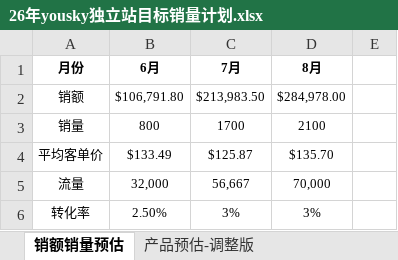
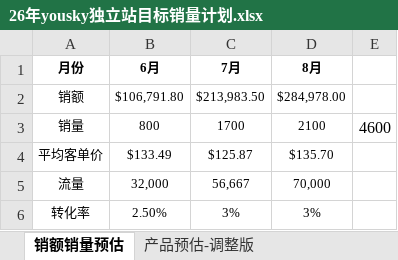
Before and after one commit to zhangyuping958-cmyk/yousky-kol-marketing, an Excel workbook: _business-operations/sales-forecast/26年yousky独立站目标销量计划.xlsx, sheet 销额销量预估, drawn as a sheet; values as stored, in another font and other column widths than the file's, no borders; the diff names each change by its address in the sheet, - before the commit and + after, or states it on an @@ line.

```diff
--- a/_business-operations/sales-forecast/26年yousky独立站目标销量计划.xlsx (sheet 销额销量预估)
+++ b/_business-operations/sales-forecast/26年yousky独立站目标销量计划.xlsx (sheet 销额销量预估)
-E3: (empty)
+E3: 4600
```
Also changed, not shown: sheet 产品预估-调整版, _business-operations/sales-forecast/tk6-8月销售计划.xlsx, 18 other files.
